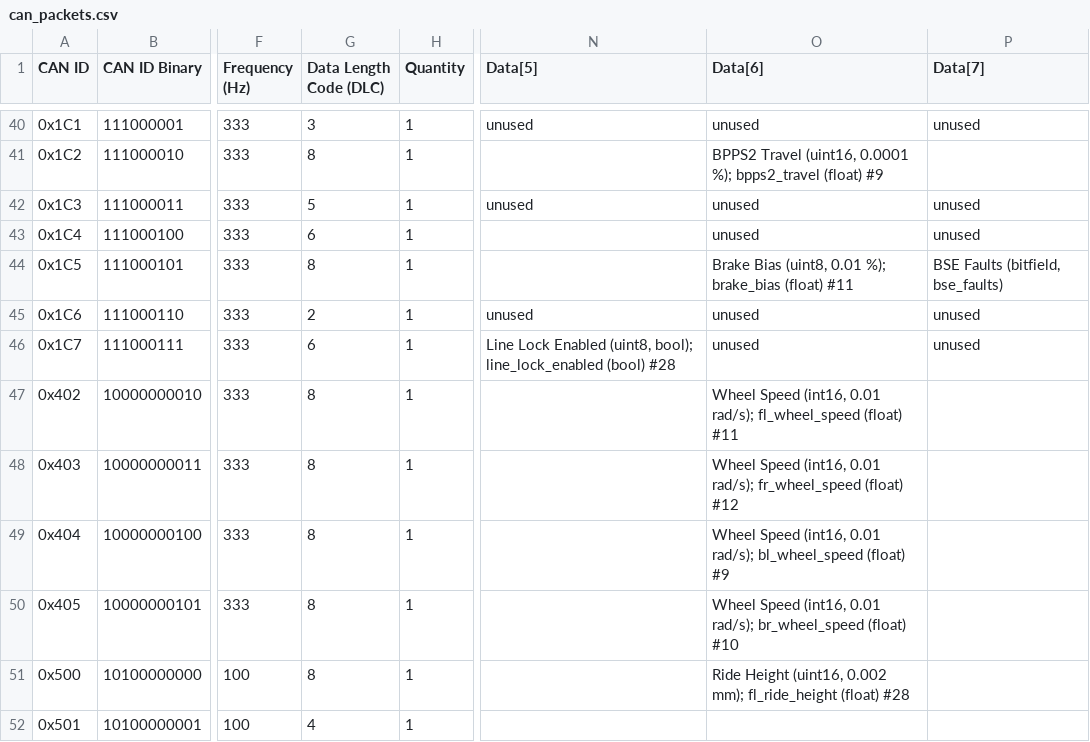
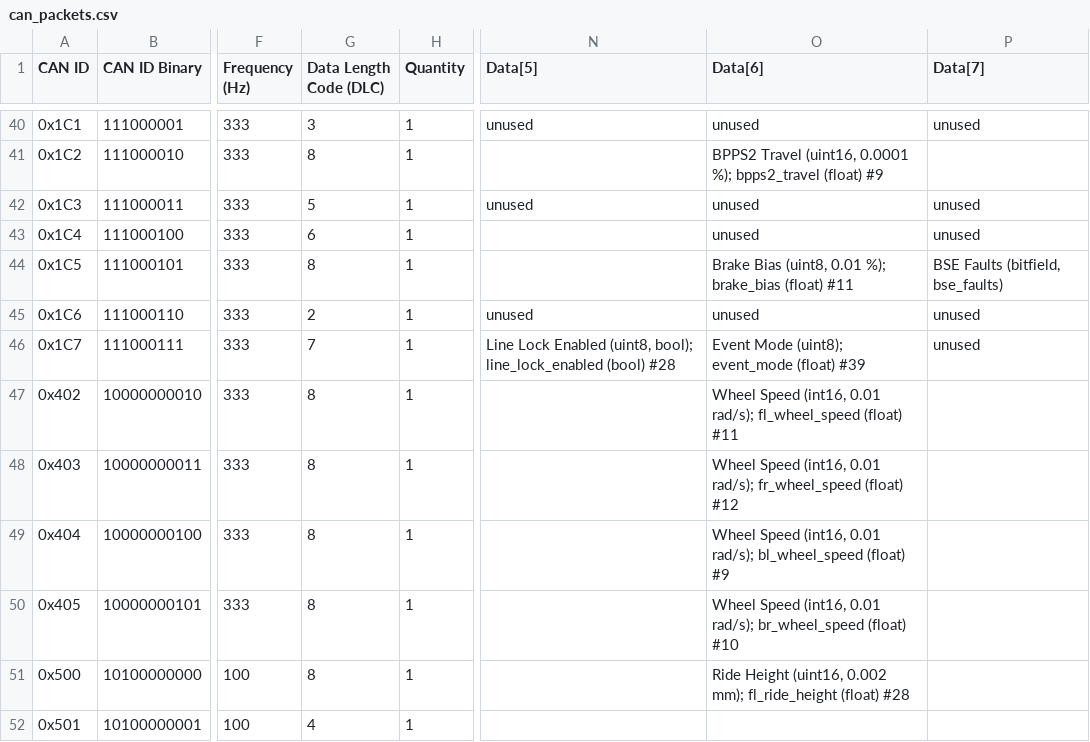
Before and after one commit to LonghornRacingElectric/lhre-2026, a CSV file: drivers/longhorn-lib/config/can_packets.csv, drawn as a sheet; only a part is shown, gaps mark what is left out; the diff names each change by its address in the sheet, - before the commit and + after, or states it on an @@ line.

Commit message:
vcu emits current event

```diff
--- a/drivers/longhorn-lib/config/can_packets.csv
+++ b/drivers/longhorn-lib/config/can_packets.csv
-G46 (Data Length Code (DLC)): 6
+G46 (Data Length Code (DLC)): 7
-O46 (Data[6]): unused
+O46 (Data[6]): Event Mode (uint8); event_mode (float) #39
```
Also changed, not shown: 6 other files.
